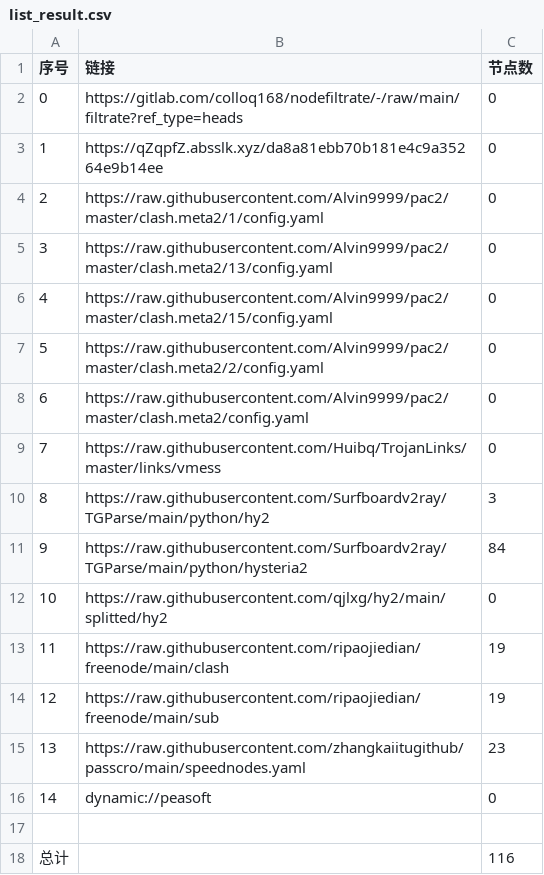
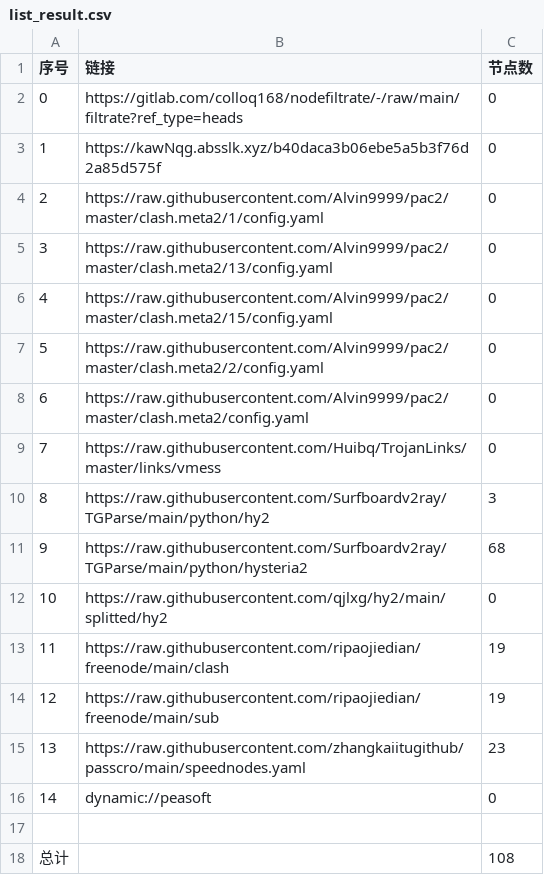
Before and after one commit to lishanming1-star/p-p-p-g-g-g, a CSV file: list_result.csv, drawn as a sheet.

```diff
--- a/list_result.csv
+++ b/list_result.csv
@@ -2,3 +2,3 @@
 0,https://gitlab.com/colloq168/nodefiltrate/-/raw/main/filtrate?ref_type=heads,0
-1,https://qZqpfZ.absslk.xyz/da8a81ebb70b181e4c9a35264e9b14ee,0
+1,https://kawNqg.absslk.xyz/b40daca3b06ebe5a5b3f76d2a85d575f,0
 2,https://raw.githubusercontent.com/Alvin9999/pac2/master/clash.meta2/1/config.yaml,0
@@ -10,3 +10,3 @@
 8,https://raw.githubusercontent.com/Surfboardv2ray/TGParse/main/python/hy2,3
-9,https://raw.githubusercontent.com/Surfboardv2ray/TGParse/main/python/hysteria2,84
+9,https://raw.githubusercontent.com/Surfboardv2ray/TGParse/main/python/hysteria2,68
 10,https://raw.githubusercontent.com/qjlxg/hy2/main/splitted/hy2,0
@@ -17,2 +17,2 @@
 
-总计,,116
+总计,,108
```
Also changed, not shown: 8 other files.
